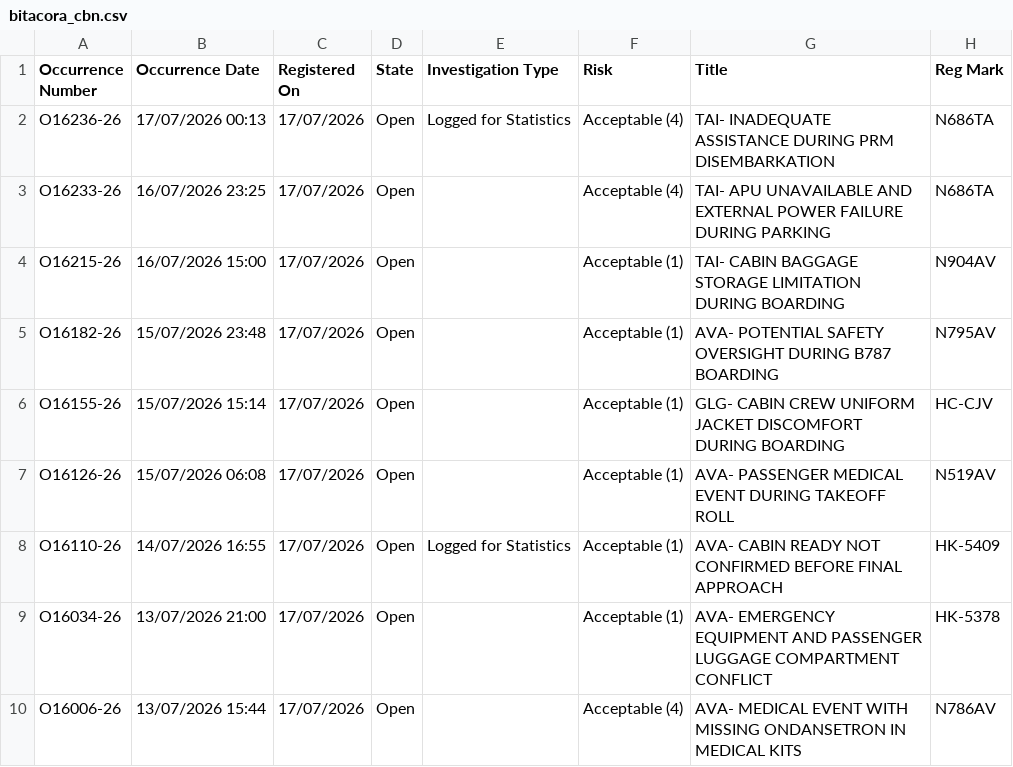
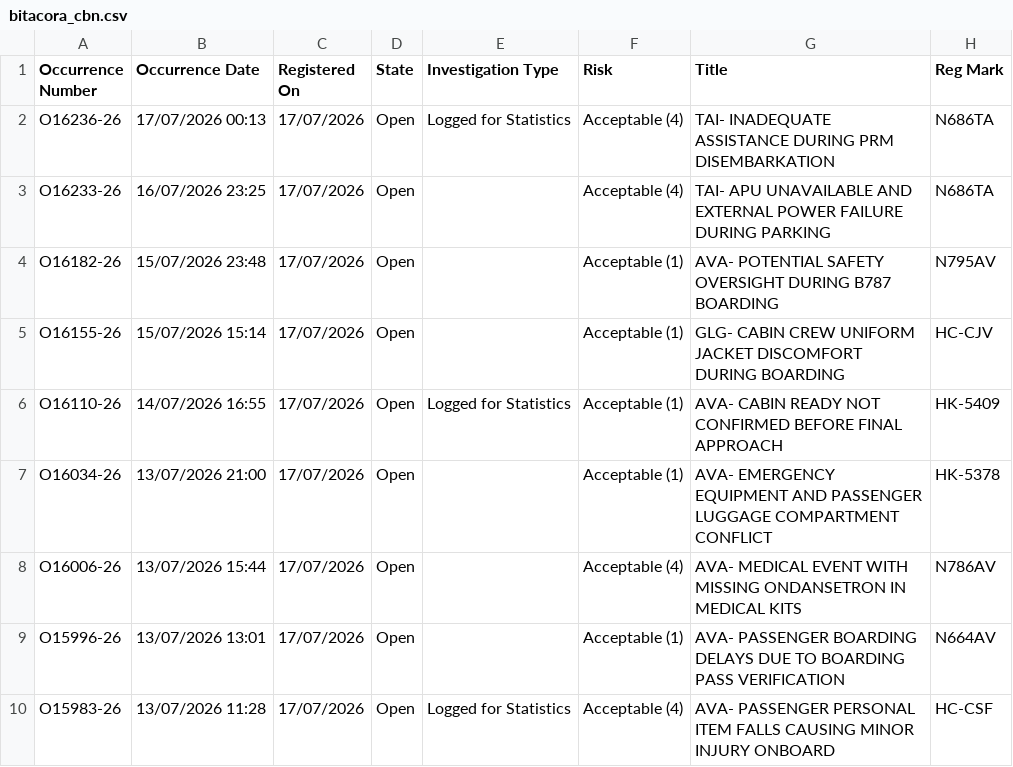
Before and after one commit to luibernip/segops, a CSV file: bitacora_cbn.csv, drawn as a sheet; only a part is shown; the shorter side is filled out with more unchanged rows.

```diff
--- a/bitacora_cbn.csv
+++ b/bitacora_cbn.csv
@@ -3,6 +3,4 @@ O16236-26,17/07/2026 00:13,17/07/2026,Open,Logged for Statistics,Acceptable (4),
 O16233-26,16/07/2026 23:25,17/07/2026,Open,,Acceptable (4),TAI- APU UNAVAILABLE AND EXTERNAL POWER FAILURE DURING PARKING,N686TA
-O16215-26,16/07/2026 15:00,17/07/2026,Open,,Acceptable (1),TAI- CABIN BAGGAGE STORAGE LIMITATION DURING BOARDING,N904AV
 O16182-26,15/07/2026 23:48,17/07/2026,Open,,Acceptable (1),AVA- POTENTIAL SAFETY OVERSIGHT DURING B787 BOARDING,N795AV
 O16155-26,15/07/2026 15:14,17/07/2026,Open,,Acceptable (1),GLG- CABIN CREW UNIFORM JACKET DISCOMFORT DURING BOARDING,HC-CJV
-O16126-26,15/07/2026 06:08,17/07/2026,Open,,Acceptable (1),AVA- PASSENGER MEDICAL EVENT DURING TAKEOFF ROLL,N519AV
 O16110-26,14/07/2026 16:55,17/07/2026,Open,Logged for Statistics,Acceptable (1),AVA- CABIN READY NOT CONFIRMED BEFORE FINAL APPROACH,HK-5409
```
Also changed, not shown: bitacora_cbn_real.csv, bitacora_real.csv, 3 other files.
